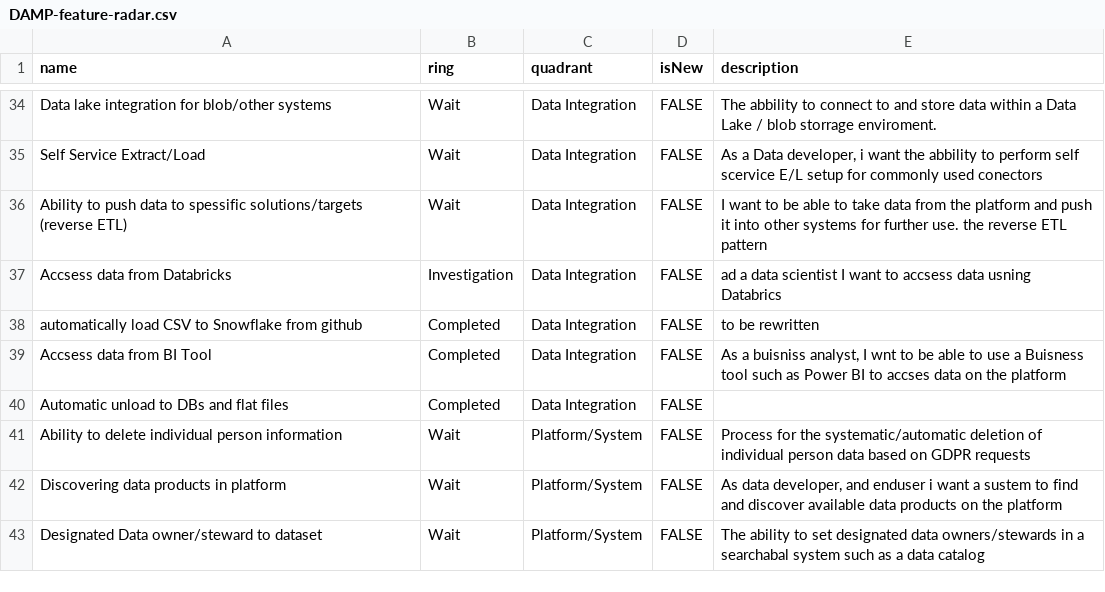
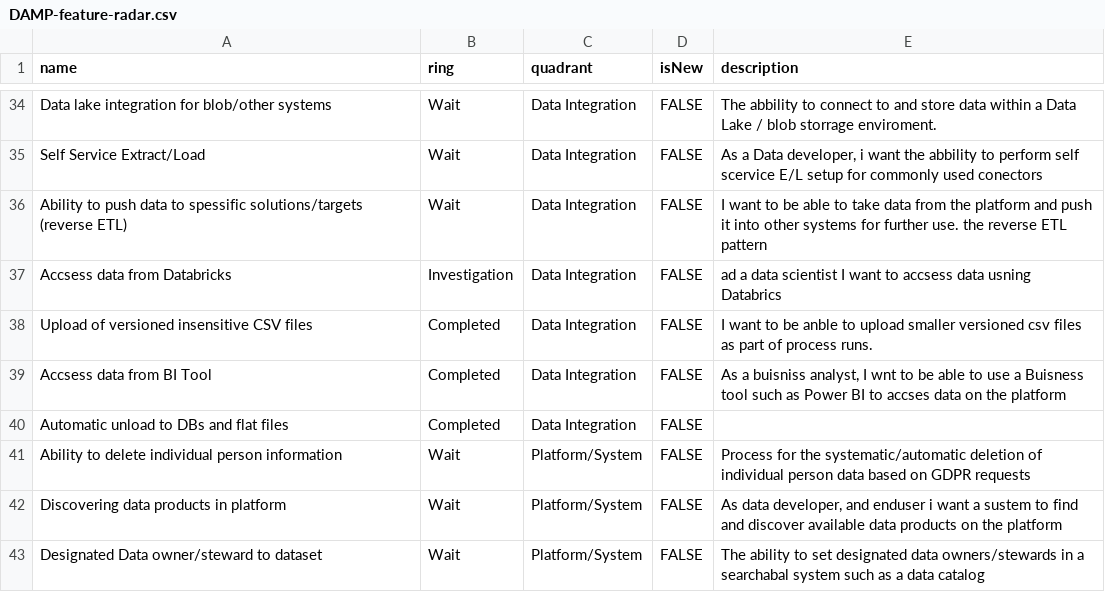
Before and after one commit to Storebrand-Technology-A-D/damp-feature-radar, a CSV file: DAMP-feature-radar.csv, drawn as a sheet; only a part is shown, gaps mark what is left out.

Commit message:
rewritten

```diff
--- a/DAMP-feature-radar.csv
+++ b/DAMP-feature-radar.csv
@@ -37,3 +37,3 @@ Ability to push data to spessific solutions/targets (reverse ETL),Wait,Data Inte
 Accsess data from Databricks,Investigation,Data Integration,FALSE,ad a data scientist I want to accsess data usning Databrics
-automatically load CSV to Snowflake from github,Completed,Data Integration,FALSE,to be rewritten
+Upload of versioned insensitive CSV files,Completed,Data Integration,FALSE,I want to be anble to upload smaller versioned csv files as part of process runs.
 Accsess data from BI Tool,Completed,Data Integration,FALSE,"As a buisniss analyst, I wnt to be able to use a Buisness tool such as Power BI to accses data on the platform"
```
